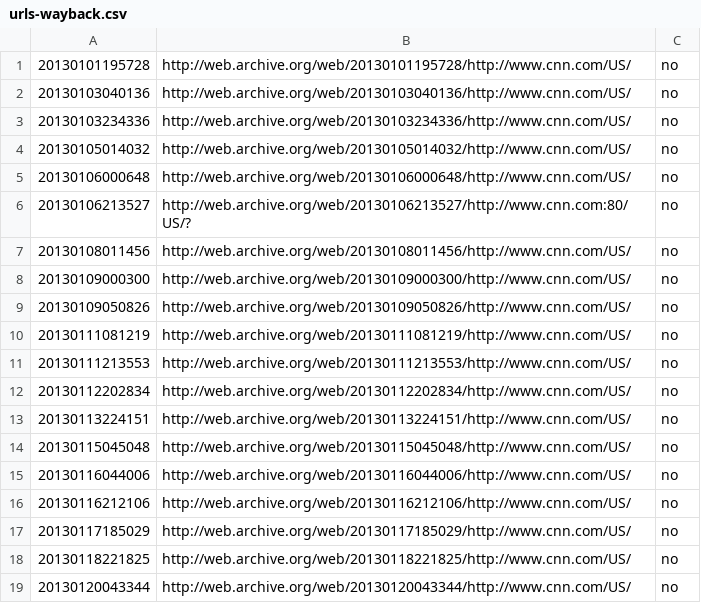
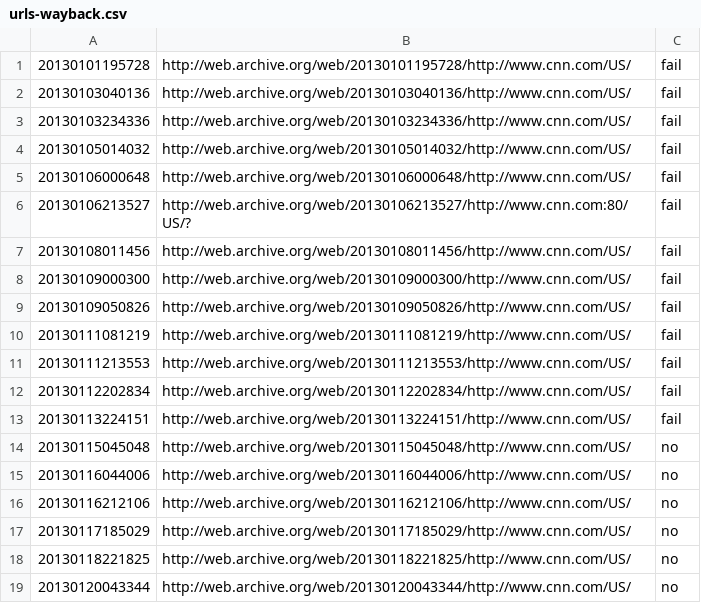
Before and after one commit to WeiKuoWei/web-scrape-newswebsites, a CSV file: codes/data/cnn/urls-wayback.csv, drawn as a sheet; only a part is shown.

```diff
--- a/codes/data/cnn/urls-wayback.csv
+++ b/codes/data/cnn/urls-wayback.csv
@@ -1,14 +1,14 @@
-20130101195728,http://web.archive.org/web/20130101195728/http://www.cnn.com/US/,no
-20130103040136,http://web.archive.org/web/20130103040136/http://www.cnn.com/US/,no
-20130103234336,http://web.archive.org/web/20130103234336/http://www.cnn.com/US/,no
-20130105014032,http://web.archive.org/web/20130105014032/http://www.cnn.com/US/,no
-20130106000648,http://web.archive.org/web/20130106000648/http://www.cnn.com/US/,no
-20130106213527,http://web.archive.org/web/20130106213527/http://www.cnn.com:80/US/?,no
-20130108011456,http://web.archive.org/web/20130108011456/http://www.cnn.com/US/,no
-20130109000300,http://web.archive.org/web/20130109000300/http://www.cnn.com/US/,no
-20130109050826,http://web.archive.org/web/20130109050826/http://www.cnn.com/US/,no
-20130111081219,http://web.archive.org/web/20130111081219/http://www.cnn.com/US/,no
-20130111213553,http://web.archive.org/web/20130111213553/http://www.cnn.com/US/,no
-20130112202834,http://web.archive.org/web/20130112202834/http://www.cnn.com/US/,no
-20130113224151,http://web.archive.org/web/20130113224151/http://www.cnn.com/US/,no
+20130101195728,http://web.archive.org/web/20130101195728/http://www.cnn.com/US/,fail
+20130103040136,http://web.archive.org/web/20130103040136/http://www.cnn.com/US/,fail
+20130103234336,http://web.archive.org/web/20130103234336/http://www.cnn.com/US/,fail
+20130105014032,http://web.archive.org/web/20130105014032/http://www.cnn.com/US/,fail
+20130106000648,http://web.archive.org/web/20130106000648/http://www.cnn.com/US/,fail
+20130106213527,http://web.archive.org/web/20130106213527/http://www.cnn.com:80/US/?,fail
+20130108011456,http://web.archive.org/web/20130108011456/http://www.cnn.com/US/,fail
+20130109000300,http://web.archive.org/web/20130109000300/http://www.cnn.com/US/,fail
+20130109050826,http://web.archive.org/web/20130109050826/http://www.cnn.com/US/,fail
+20130111081219,http://web.archive.org/web/20130111081219/http://www.cnn.com/US/,fail
+20130111213553,http://web.archive.org/web/20130111213553/http://www.cnn.com/US/,fail
+20130112202834,http://web.archive.org/web/20130112202834/http://www.cnn.com/US/,fail
+20130113224151,http://web.archive.org/web/20130113224151/http://www.cnn.com/US/,fail
 20130115045048,http://web.archive.org/web/20130115045048/http://www.cnn.com/US/,no
```
Also changed, not shown: 1 other file.
